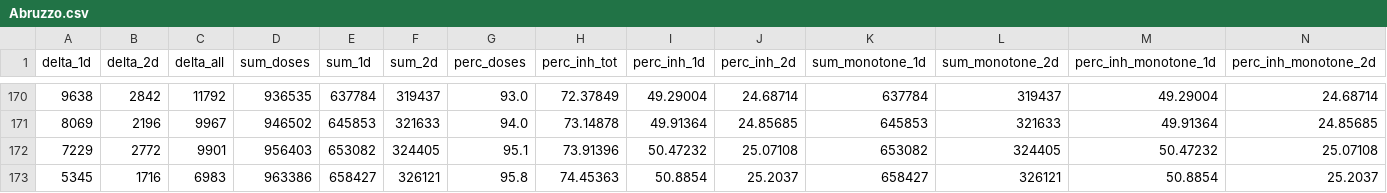
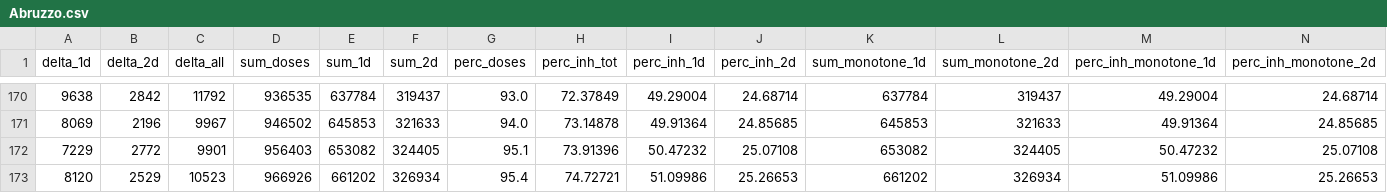
Before and after one commit to jrkager/covid-vaccinations-italy, a CSV file: vacc-history/Abruzzo.csv, drawn as a sheet; only a part is shown, gaps mark what is left out; removed rows and columns are numbered as before the commit, all else as after; rows hold the shown columns only; the diff names each change by its address in the sheet, - before the commit and + after, or states it on an @@ line.

```diff
--- a/vacc-history/Abruzzo.csv
+++ b/vacc-history/Abruzzo.csv
-row 173: 5345 | 1716 | 6983 | 963386 | 658427 | 326121 | 95.8 | 74.45363 | 50.8854 | 25.2037 | 658427 | 326121 | 50.8854 | 25.2037
+row 173: 8120 | 2529 | 10523 | 966926 | 661202 | 326934 | 95.4 | 74.72721 | 51.09986 | 25.26653 | 661202 | 326934 | 51.09986 | 25.26653
```
Also changed, not shown: vacc-history/Calabria.csv, vacc-history/Lazio.csv, 19 other files.
